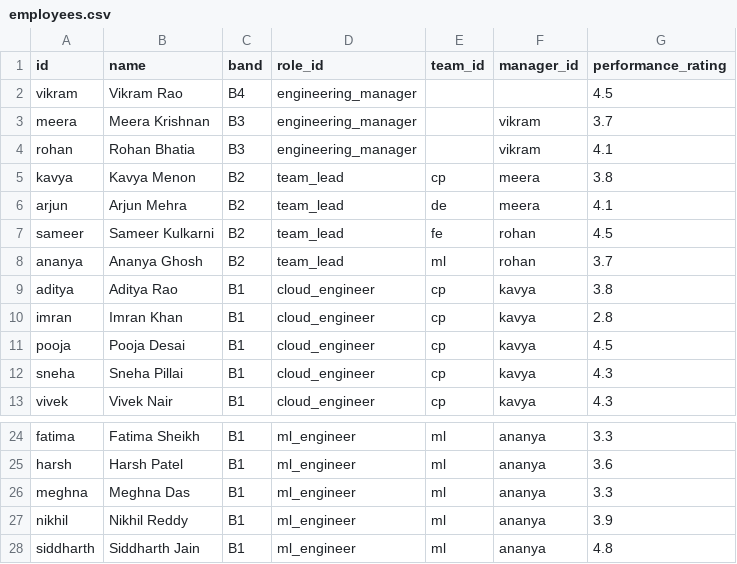
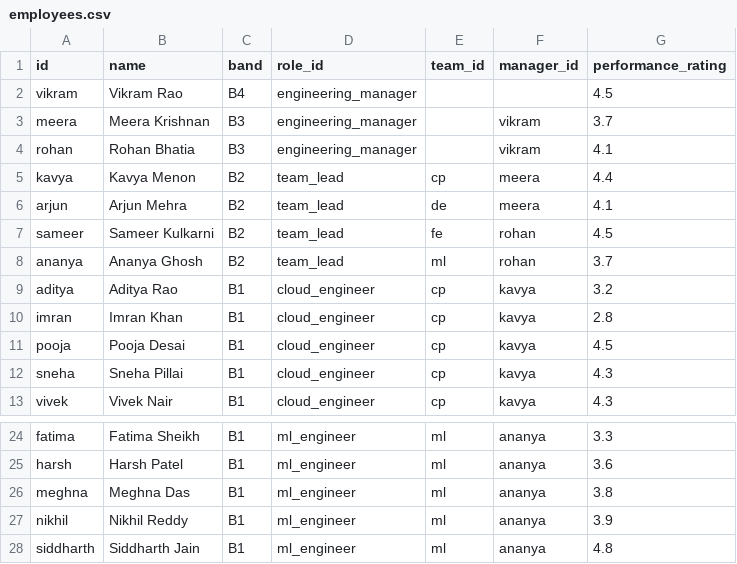
Before and after one commit to rititripathi09/Career_Growth_Agent, a CSV file: data/synthetic/employees.csv, drawn as a sheet; only a part is shown, gaps mark what is left out.

```diff
--- a/data/synthetic/employees.csv
+++ b/data/synthetic/employees.csv
@@ -4,3 +4,3 @@ meera,Meera Krishnan,B3,engineering_manager,,vikram,3.7
 rohan,Rohan Bhatia,B3,engineering_manager,,vikram,4.1
-kavya,Kavya Menon,B2,team_lead,cp,meera,3.8
+kavya,Kavya Menon,B2,team_lead,cp,meera,4.4
 arjun,Arjun Mehra,B2,team_lead,de,meera,4.1
@@ -8,3 +8,3 @@ sameer,Sameer Kulkarni,B2,team_lead,fe,rohan,4.5
 ananya,Ananya Ghosh,B2,team_lead,ml,rohan,3.7
-aditya,Aditya Rao,B1,cloud_engineer,cp,kavya,3.8
+aditya,Aditya Rao,B1,cloud_engineer,cp,kavya,3.2
 imran,Imran Khan,B1,cloud_engineer,cp,kavya,2.8
@@ -25,3 +25,3 @@ fatima,Fatima Sheikh,B1,ml_engineer,ml,ananya,3.3
 harsh,Harsh Patel,B1,ml_engineer,ml,ananya,3.6
-meghna,Meghna Das,B1,ml_engineer,ml,ananya,3.3
+meghna,Meghna Das,B1,ml_engineer,ml,ananya,3.8
 nikhil,Nikhil Reddy,B1,ml_engineer,ml,ananya,3.9
```
Also changed, not shown: data/synthetic/catalog.csv, data/synthetic/roadmap.csv, 55 other files.
